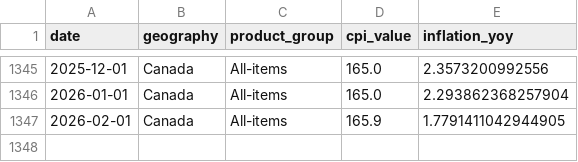
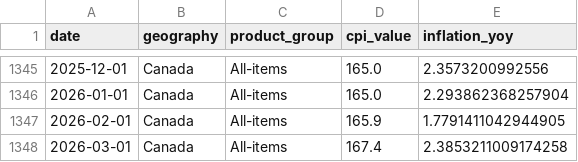
Before and after one commit to CanadaObservatory/CanadaDataObs, a CSV file: data/economics/statcan_cpi.csv, drawn as a sheet; only a part is shown, gaps mark what is left out.

```diff
--- a/data/economics/statcan_cpi.csv
+++ b/data/economics/statcan_cpi.csv
@@ -1347 +1347,2 @@ date,geography,product_group,cpi_value,inflation_yoy
 2026-02-01,Canada,All-items,165.9,1.7791411042944905
+2026-03-01,Canada,All-items,167.4,2.3853211009174258
```
Also changed, not shown: data/economics/oecd_gdp_per_capita.csv, 13 other files.
